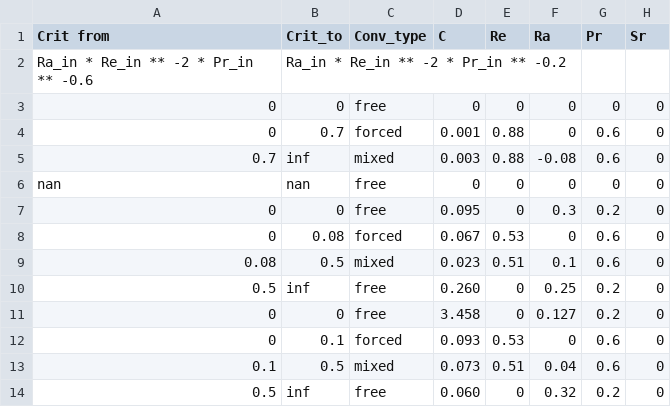
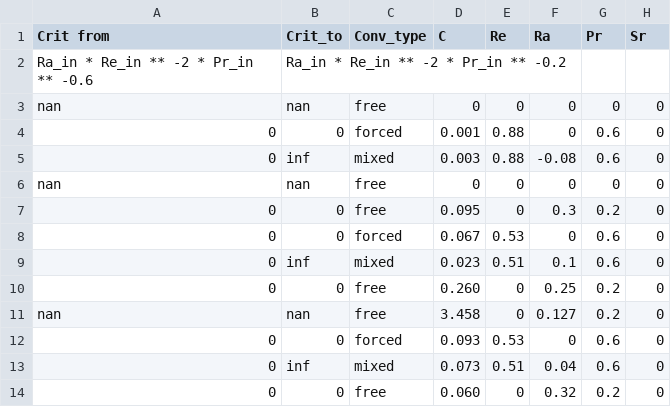
Before and after one commit to matmielcarek/tankHeatTransfer, a CSV file: db/exp_mielcarek.csv, drawn as a sheet; only a part is shown; the diff names each change by its address in the sheet, - before the commit and + after, or states it on an @@ line.

```diff
--- a/db/exp_mielcarek.csv
+++ b/db/exp_mielcarek.csv
-A3 (Crit from): 0
+A3 (Crit from): nan
-B3 (Crit_to): 0
+B3 (Crit_to): nan
-B4 (Crit_to): 0.7
+B4 (Crit_to): 0
-A5 (Crit from): 0.7
+A5 (Crit from): 0
-B8 (Crit_to): 0.08
+B8 (Crit_to): 0
-A9 (Crit from): 0.08
+A9 (Crit from): 0
-B9 (Crit_to): 0.5
+B9 (Crit_to): inf
-A10 (Crit from): 0.5
+A10 (Crit from): 0
-B10 (Crit_to): inf
+B10 (Crit_to): 0
-A11 (Crit from): 0
+A11 (Crit from): nan
-B11 (Crit_to): 0
+B11 (Crit_to): nan
-B12 (Crit_to): 0.1
+B12 (Crit_to): 0
-A13 (Crit from): 0.1
+A13 (Crit from): 0
-B13 (Crit_to): 0.5
+B13 (Crit_to): inf
-A14 (Crit from): 0.5
+A14 (Crit from): 0
-B14 (Crit_to): inf
+B14 (Crit_to): 0
```
Also changed, not shown: db/exp_doerffer.csv, 4 other files.
